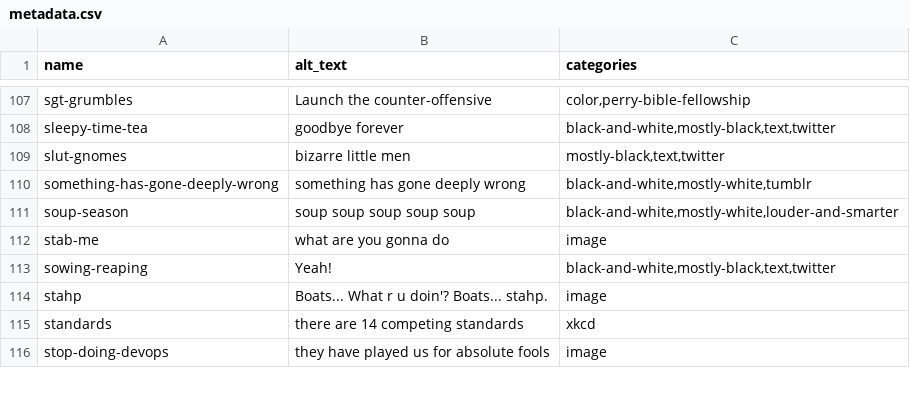
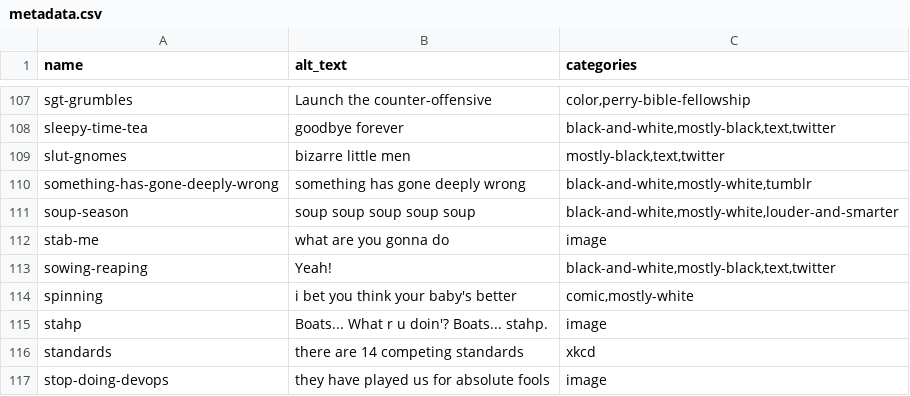
Before and after one commit to pmlandwehr/pmlandwehr.github.io, a CSV file: images/metadata.csv, drawn as a sheet; only a part is shown, gaps mark what is left out; the diff names each change by its address in the sheet, - before the commit and + after, or states it on an @@ line.

Commit message:
spinning, regenerate

```diff
--- a/images/metadata.csv
+++ b/images/metadata.csv
+row 114: spinning | i bet you think your baby's better | comic,mostly-white
```
Also changed, not shown: 3 other files.
